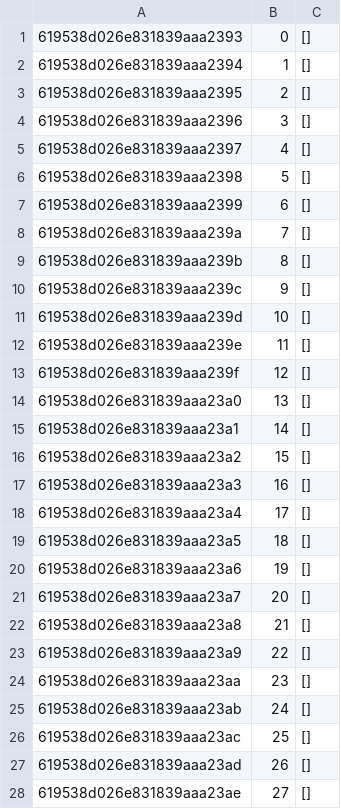
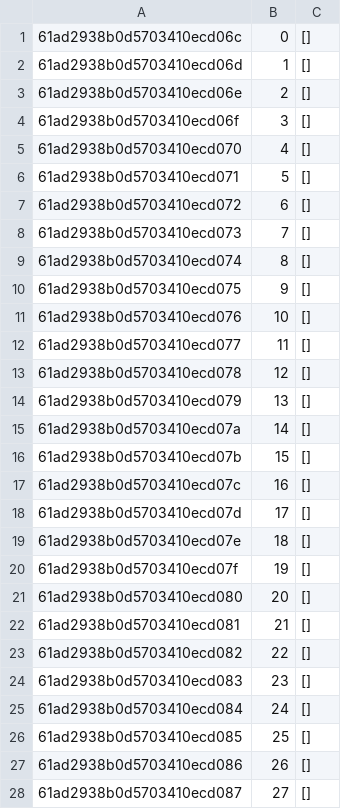
Before and after one commit to nancysunnieli/bootleg-ebay, a CSV file: data/mock_data/carts.csv, drawn as a sheet; only a part is shown; the diff covers the shown part only.

```diff
--- a/data/mock_data/carts.csv
+++ b/data/mock_data/carts.csv
@@ -1,28 +1,28 @@
-619538d026e831839aaa2393,0,[]
-619538d026e831839aaa2394,1,[]
-619538d026e831839aaa2395,2,[]
-619538d026e831839aaa2396,3,[]
-619538d026e831839aaa2397,4,[]
-619538d026e831839aaa2398,5,[]
-619538d026e831839aaa2399,6,[]
-619538d026e831839aaa239a,7,[]
-619538d026e831839aaa239b,8,[]
-619538d026e831839aaa239c,9,[]
-619538d026e831839aaa239d,10,[]
-619538d026e831839aaa239e,11,[]
-619538d026e831839aaa239f,12,[]
-619538d026e831839aaa23a0,13,[]
-619538d026e831839aaa23a1,14,[]
-619538d026e831839aaa23a2,15,[]
-619538d026e831839aaa23a3,16,[]
-619538d026e831839aaa23a4,17,[]
-619538d026e831839aaa23a5,18,[]
-619538d026e831839aaa23a6,19,[]
-619538d026e831839aaa23a7,20,[]
-619538d026e831839aaa23a8,21,[]
-619538d026e831839aaa23a9,22,[]
-619538d026e831839aaa23aa,23,[]
-619538d026e831839aaa23ab,24,[]
-619538d026e831839aaa23ac,25,[]
-619538d026e831839aaa23ad,26,[]
-619538d026e831839aaa23ae,27,[]
+61ad2938b0d5703410ecd06c,0,[]
+61ad2938b0d5703410ecd06d,1,[]
+61ad2938b0d5703410ecd06e,2,[]
+61ad2938b0d5703410ecd06f,3,[]
+61ad2938b0d5703410ecd070,4,[]
+61ad2938b0d5703410ecd071,5,[]
+61ad2938b0d5703410ecd072,6,[]
+61ad2938b0d5703410ecd073,7,[]
+61ad2938b0d5703410ecd074,8,[]
+61ad2938b0d5703410ecd075,9,[]
+61ad2938b0d5703410ecd076,10,[]
+61ad2938b0d5703410ecd077,11,[]
+61ad2938b0d5703410ecd078,12,[]
+61ad2938b0d5703410ecd079,13,[]
+61ad2938b0d5703410ecd07a,14,[]
+61ad2938b0d5703410ecd07b,15,[]
+61ad2938b0d5703410ecd07c,16,[]
+61ad2938b0d5703410ecd07d,17,[]
+61ad2938b0d5703410ecd07e,18,[]
+61ad2938b0d5703410ecd07f,19,[]
+61ad2938b0d5703410ecd080,20,[]
+61ad2938b0d5703410ecd081,21,[]
+61ad2938b0d5703410ecd082,22,[]
+61ad2938b0d5703410ecd083,23,[]
+61ad2938b0d5703410ecd084,24,[]
+61ad2938b0d5703410ecd085,25,[]
+61ad2938b0d5703410ecd086,26,[]
+61ad2938b0d5703410ecd087,27,[]
```
Also changed, not shown: 3 edited cells elsewhere in this file, data/mock_data/auctions.csv, data/mock_data/bids.csv, 51 other files.
